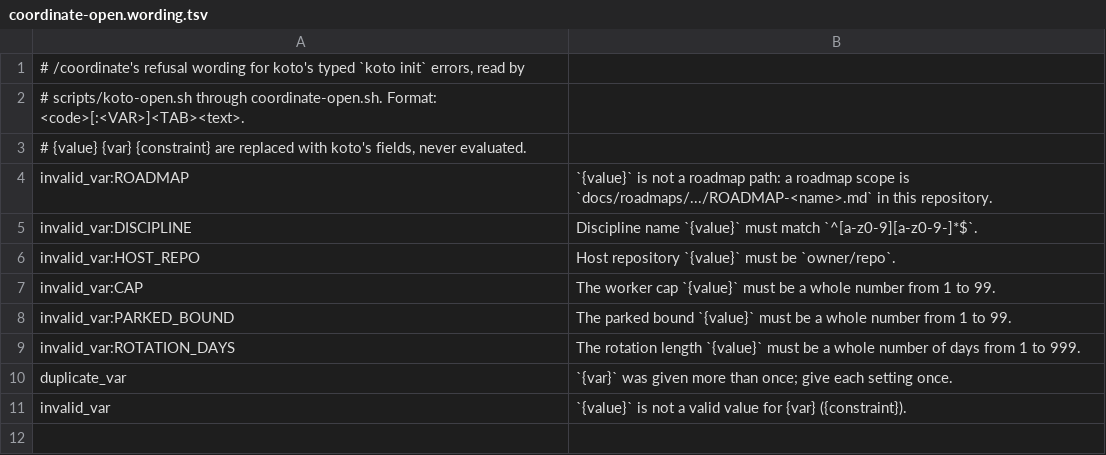
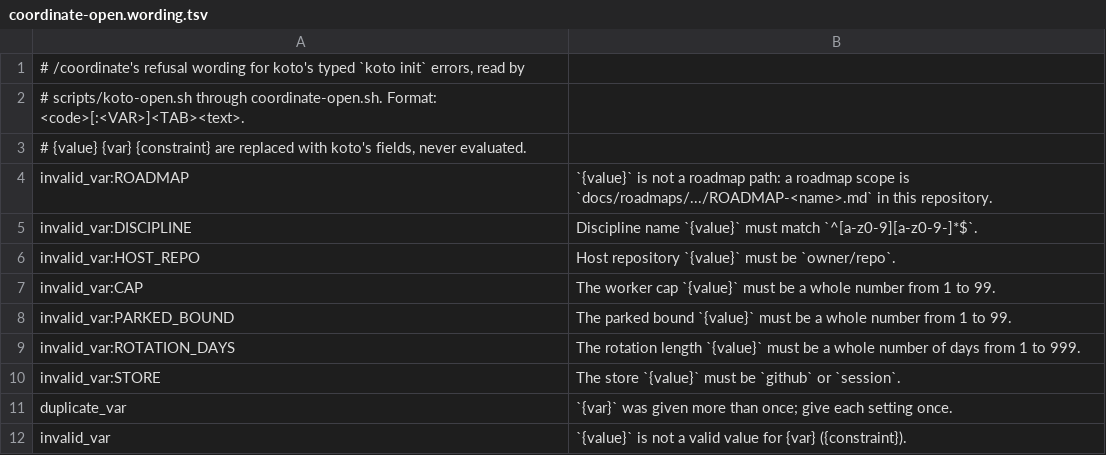
Before and after one commit to tsukumogami/shirabe, a TSV file: skills/coordinate/scripts/coordinate-open.wording.tsv, drawn as a sheet.

```diff
--- a/skills/coordinate/scripts/coordinate-open.wording.tsv
+++ b/skills/coordinate/scripts/coordinate-open.wording.tsv
@@ -9,2 +9,3 @@ invalid_var:PARKED_BOUND	The parked bound `{value}` must be a whole number from
 invalid_var:ROTATION_DAYS	The rotation length `{value}` must be a whole number of days from 1 to 999.
+invalid_var:STORE	The store `{value}` must be `github` or `session`.
 duplicate_var	`{var}` was given more than once; give each setting once.
```
Also changed, not shown: skills/coordinate/requires.tsv, 33 other files.
